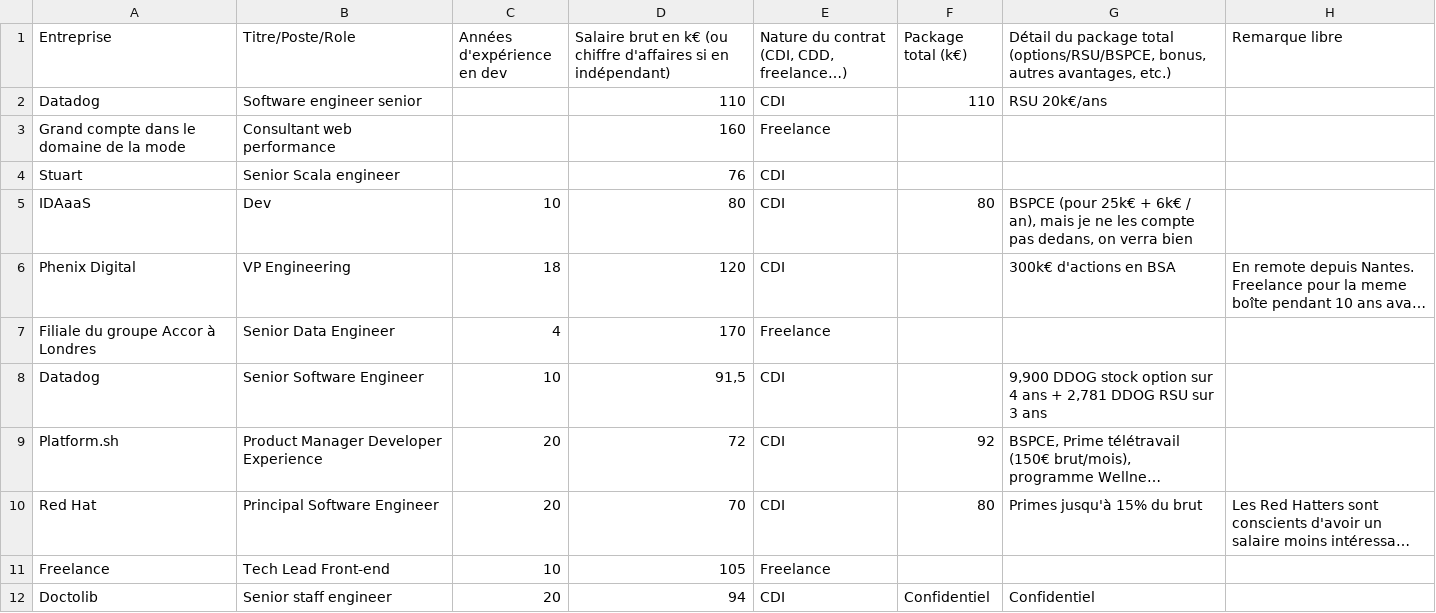
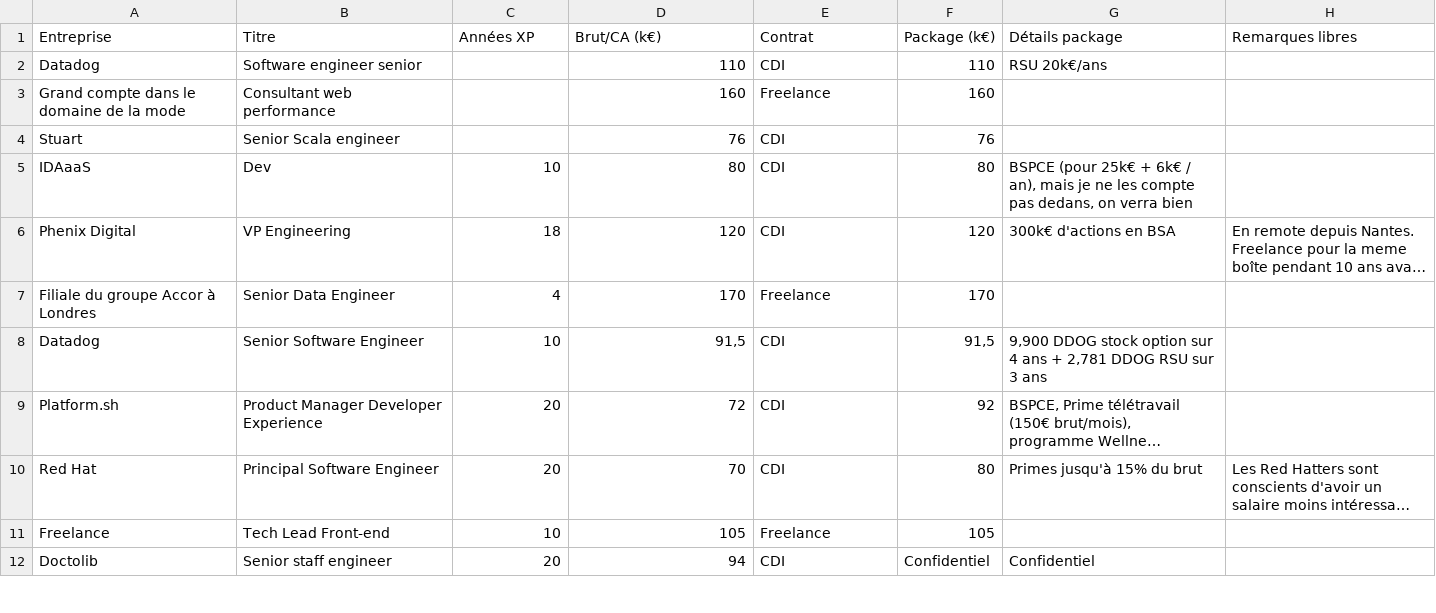
Before and after one commit to samuelpath/resultats-sondage-salaires, a CSV file: data/results.csv, drawn as a sheet; only a part is shown; long unchanged cells end in …; the diff covers the shown part only; the diff names each change by its address in the sheet, - before the commit and + after, or states it on an @@ line.

```diff
--- a/data/results.csv
+++ b/data/results.csv
-B1: Titre/Poste/Role
+B1: Titre
-C1: Années d'expérience en dev
+C1: Années XP
-D1: Salaire brut en k€ (ou chiffre d'affaires si en indépendant)
+D1: Brut/CA (k€)
-E1: Nature du contrat (CDI, CDD, freelance…)
+E1: Contrat
-F1: Package total (k€)
+F1: Package (k€)
-G1: Détail du package total (options/RSU/BSPCE, bonus, autres avantages, etc.)
+G1: Détails package
-H1: Remarque libre
+H1: Remarques libres
-F3 (Package (k€)): (empty)
+F3 (Package (k€)): 160
-F4 (Package (k€)): (empty)
+F4 (Package (k€)): 76
-F6 (Package (k€)): (empty)
+F6 (Package (k€)): 120
-F7 (Package (k€)): (empty)
+F7 (Package (k€)): 170
-F8 (Package (k€)): (empty)
+F8 (Package (k€)): 91,5
-F11 (Package (k€)): (empty)
+F11 (Package (k€)): 105
```
Also changed, not shown: 25 edited cells elsewhere in this file, 4 other files.
